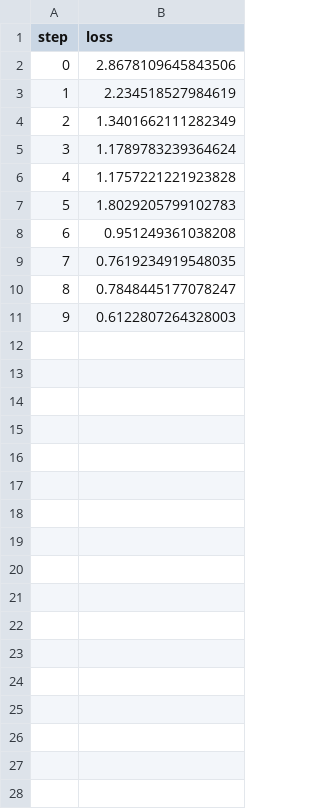
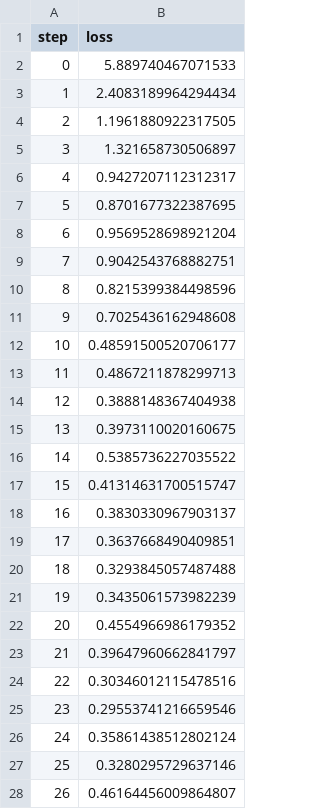
Before and after one commit to Nemestnay/dvc, a TSV file: plots/plots/metrics/train/loss.tsv, drawn as a sheet; only a part is shown; the diff covers the shown part only.

```diff
--- a/plots/plots/metrics/train/loss.tsv
+++ b/plots/plots/metrics/train/loss.tsv
@@ -1,11 +1,28 @@
 step	loss
-0	2.8678109645843506
-1	2.234518527984619
-2	1.3401662111282349
-3	1.1789783239364624
-4	1.1757221221923828
-5	1.8029205799102783
-6	0.951249361038208
-7	0.7619234919548035
-8	0.7848445177078247
-9	0.6122807264328003
+0	5.889740467071533
+1	2.4083189964294434
+2	1.1961880922317505
+3	1.321658730506897
+4	0.9427207112312317
+5	0.8701677322387695
+6	0.9569528698921204
+7	0.9042543768882751
+8	0.8215399384498596
+9	0.7025436162948608
+10	0.48591500520706177
+11	0.4867211878299713
+12	0.3888148367404938
+13	0.3973110020160675
+14	0.5385736227035522
+15	0.41314631700515747
+16	0.3830330967903137
+17	0.3637668490409851
+18	0.3293845057487488
+19	0.3435061573982239
+20	0.4554966986179352
+21	0.39647960662841797
+22	0.30346012115478516
+23	0.29553741216659546
+24	0.35861438512802124
+25	0.3280295729637146
+26	0.46164456009864807
```
Also changed, not shown: 3 added rows elsewhere in this file, plots/plots/metrics/eval/accuracy.tsv, plots/plots/metrics/eval/loss.tsv, 4 other files.
